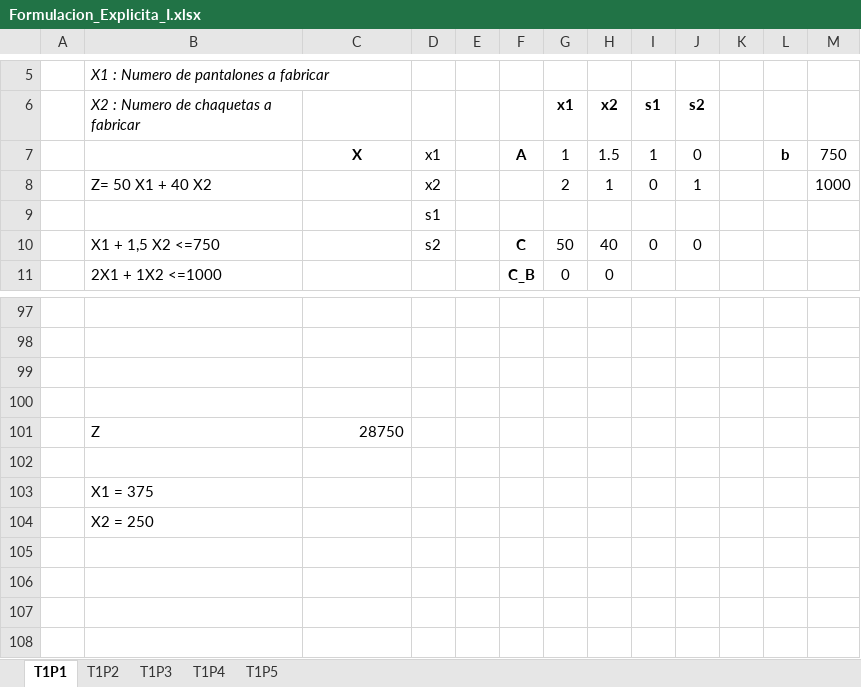
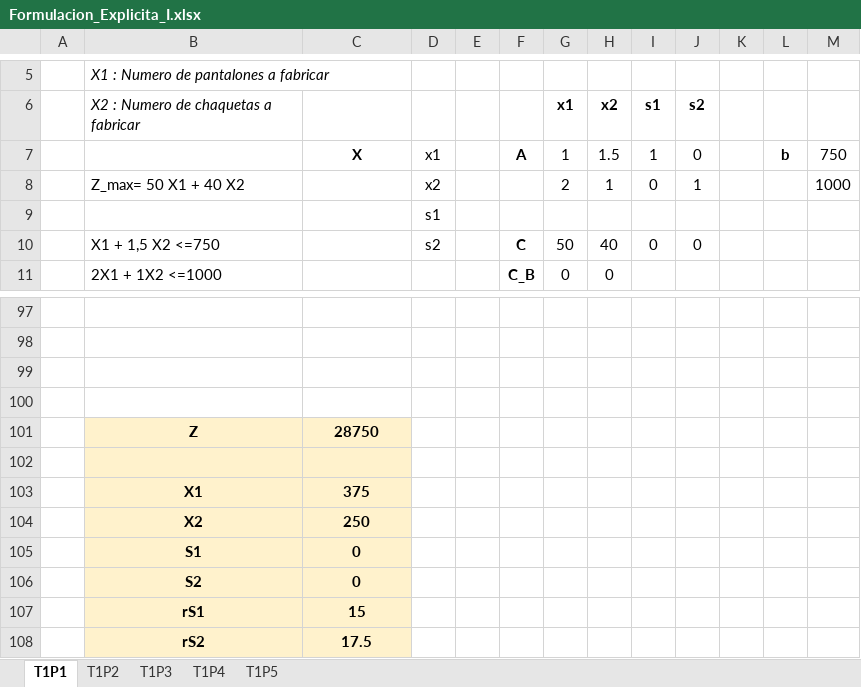
Before and after one commit to willandru/OPTIMIZACION_LINEAL, an Excel workbook: CORTE I/Formulacion_Explicita_I/Formulacion_Explicita_I.xlsx, sheet T1P1, drawn as a sheet; only a part is shown, gaps mark what is left out; values as stored, in another font and other column widths than the file's, no borders; removed rows and columns are numbered as before the commit, all else as after; the diff names each change by its address in the sheet, - before the commit and + after, or states it on an @@ line.

```diff
--- a/CORTE I/Formulacion_Explicita_I/Formulacion_Explicita_I.xlsx (sheet T1P1)
+++ b/CORTE I/Formulacion_Explicita_I/Formulacion_Explicita_I.xlsx (sheet T1P1)
-B8: Z= 50 X1 + 40 X2
+B8: Z_max= 50 X1 + 40 X2
-B101:C102 fill: none
+B101:C102 fill: #FFF2CC
-B101:C101 bold: off
+B101:C101 bold: on
-B101 alignment: left
+B101 alignment: center
-C101 alignment: right
+C101 alignment: center
-row 103:  | X1 = 375
-row 104:  | X2 = 250
+row 103:  | X1 | 375
+row 104:  | X2 | 250
+row 105:  | S1 | 0
+row 106:  | S2 | 0
+row 107:  | rS1 | 15
+row 108:  | rS2 | 17.5
```
Also changed, not shown: sheet T1P2, sheet T1P4, sheet T1P5, sheet T1P3.
